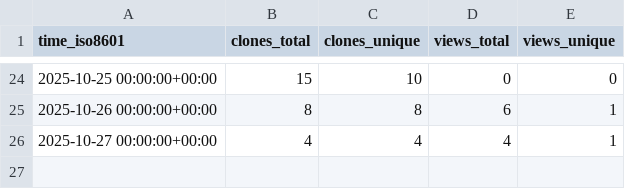
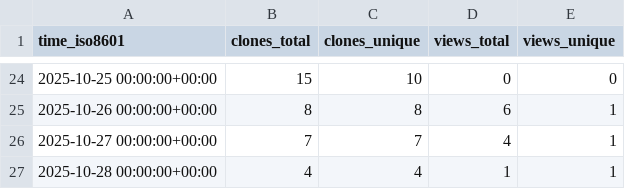
Before and after one commit to DataJourneyHQ/MCP, a CSV file: DataJourneyHQ/MCP/ghrs-data/views_clones_aggregate.csv, drawn as a sheet; only a part is shown, gaps mark what is left out.

```diff
--- a/DataJourneyHQ/MCP/ghrs-data/views_clones_aggregate.csv
+++ b/DataJourneyHQ/MCP/ghrs-data/views_clones_aggregate.csv
@@ -25,2 +25,3 @@ time_iso8601,clones_total,clones_unique,views_total,views_unique
 2025-10-26 00:00:00+00:00,8,8,6,1
-2025-10-27 00:00:00+00:00,4,4,4,1
+2025-10-27 00:00:00+00:00,7,7,4,1
+2025-10-28 00:00:00+00:00,4,4,1,1
```
Also changed, not shown: 1 other file.
